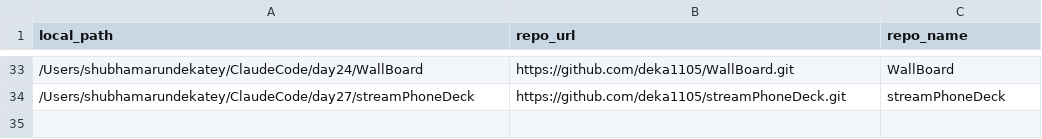
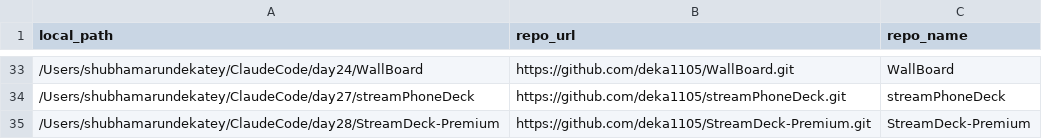
Before and after one commit to deka1105/GitHub-AutoPush-Analytics, a CSV file: repos_config.csv, drawn as a sheet; only a part is shown, gaps mark what is left out; the diff names each change by its address in the sheet, - before the commit and + after, or states it on an @@ line.

Commit message:
auto-push: push_log.csv, repos_config.csv, watcher.log [2026-07-31 18:32:51]

```diff
--- a/repos_config.csv
+++ b/repos_config.csv
+row 35: /Users/shubhamarundekatey/ClaudeCode/day28/StreamDeck-Premium | https://github.com/deka1105/StreamDeck-Premium.git | StreamDeck-Premium
```
Also changed, not shown: push_log.csv, 1 other file.
